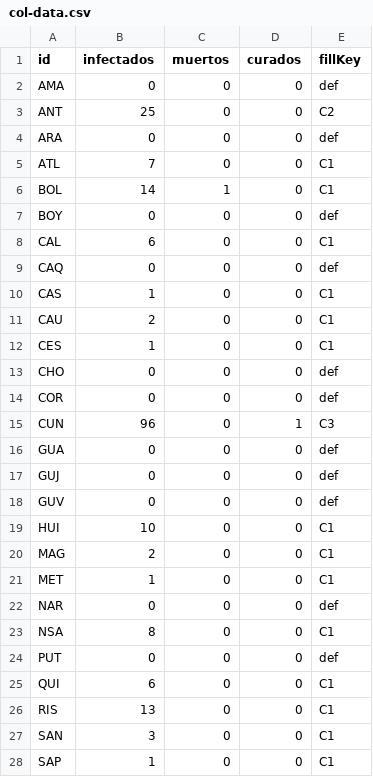
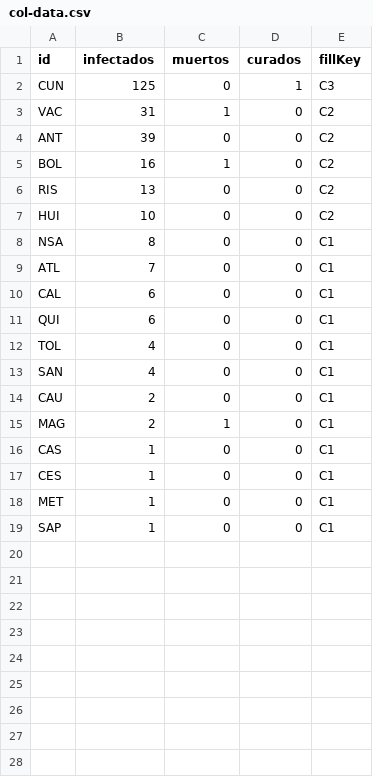
Before and after one commit to cgutierr3z/covidmap-col, a CSV file: col-data.csv, drawn as a sheet; only a part is shown; the diff covers the shown part only.

Commit message:
update col-data 2020.03.23 11:23

```diff
--- a/col-data.csv
+++ b/col-data.csv
@@ -1,28 +1,19 @@
 id,infectados,muertos,curados,fillKey
-AMA,0,0,0,def
-ANT,25,0,0,C2
-ARA,0,0,0,def
+CUN,125,0,1,C3
+VAC,31,1,0,C2
+ANT,39,0,0,C2
+BOL,16,1,0,C2
+RIS,13,0,0,C2
+HUI,10,0,0,C2
+NSA,8,0,0,C1
 ATL,7,0,0,C1
-BOL,14,1,0,C1
-BOY,0,0,0,def
 CAL,6,0,0,C1
-CAQ,0,0,0,def
+QUI,6,0,0,C1
+TOL,4,0,0,C1
+SAN,4,0,0,C1
+CAU,2,0,0,C1
+MAG,2,1,0,C1
 CAS,1,0,0,C1
-CAU,2,0,0,C1
 CES,1,0,0,C1
-CHO,0,0,0,def
-COR,0,0,0,def
-CUN,96,0,1,C3
-GUA,0,0,0,def
-GUJ,0,0,0,def
-GUV,0,0,0,def
-HUI,10,0,0,C1
-MAG,2,0,0,C1
 MET,1,0,0,C1
-NAR,0,0,0,def
-NSA,8,0,0,C1
-PUT,0,0,0,def
-QUI,6,0,0,C1
-RIS,13,0,0,C1
-SAN,3,0,0,C1
 SAP,1,0,0,C1
```
Also changed, not shown: 4 removed rows elsewhere in this file.
